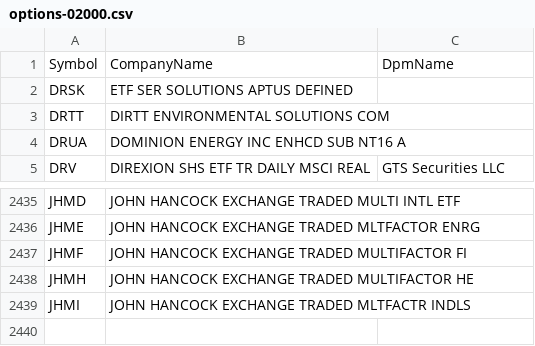
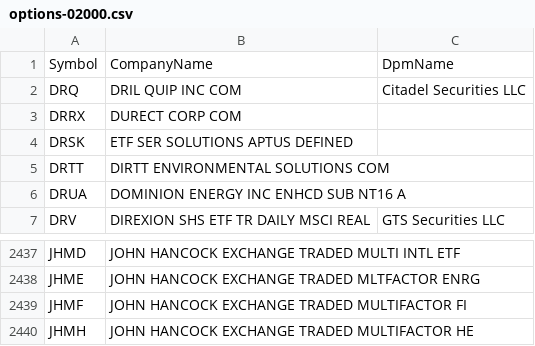
Before and after one commit to haoenhui/usa-optionable-stocks, a CSV file: options-02000.csv, drawn as a sheet; only a part is shown, gaps mark what is left out.

```diff
--- a/options-02000.csv
+++ b/options-02000.csv
@@ -1,2 +1,4 @@
 Symbol,CompanyName,DpmName
+DRQ,DRIL QUIP INC COM,Citadel Securities LLC
+DRRX,DURECT CORP COM,
 DRSK,ETF SER SOLUTIONS APTUS DEFINED,
@@ -2438,2 +2440 @@ JHMF,JOHN HANCOCK EXCHANGE TRADED MULTIFACTOR FI,
 JHMH,JOHN HANCOCK EXCHANGE TRADED MULTIFACTOR HE,
-JHMI,JOHN HANCOCK EXCHANGE TRADED MLTFACTR INDLS,
```
Also changed, not shown: options-00000.csv, options-04000.csv, 1 other file.
